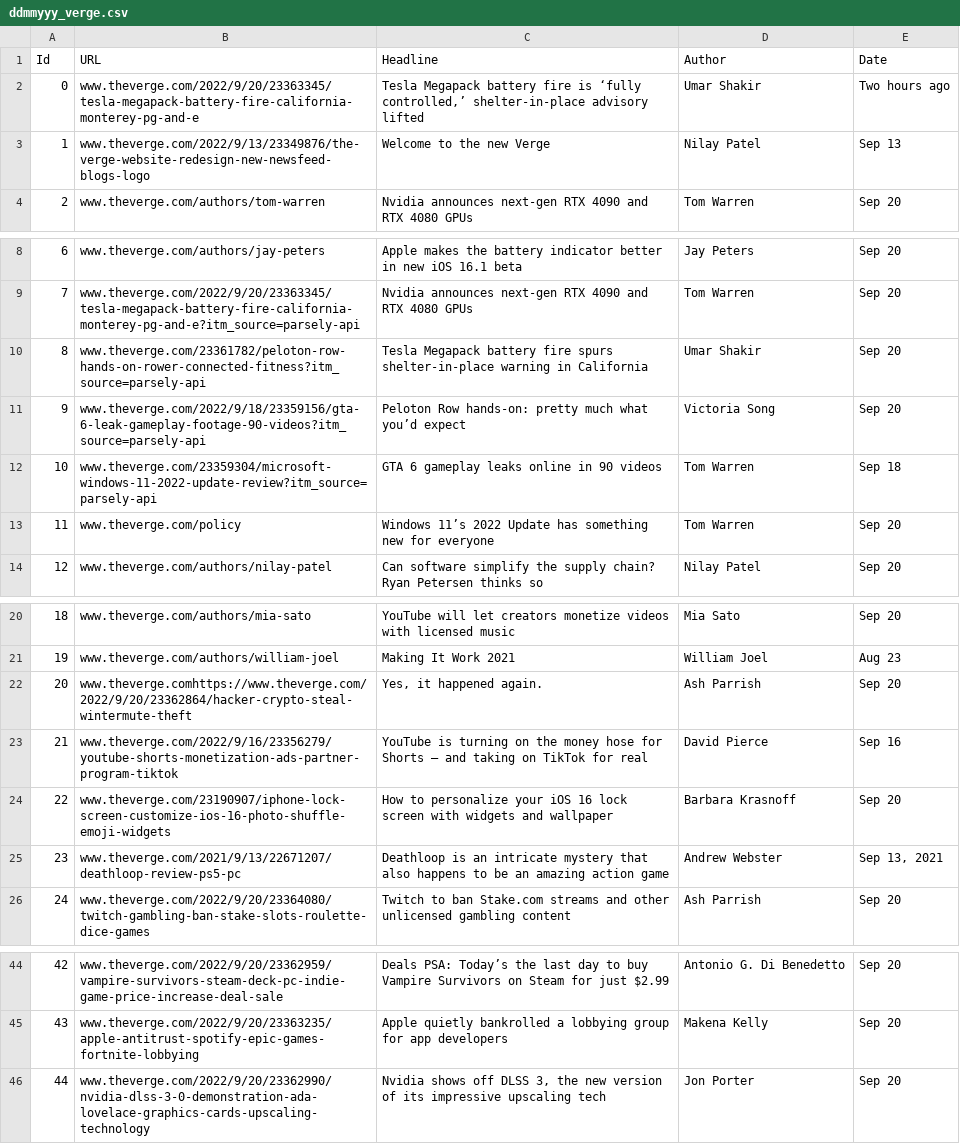
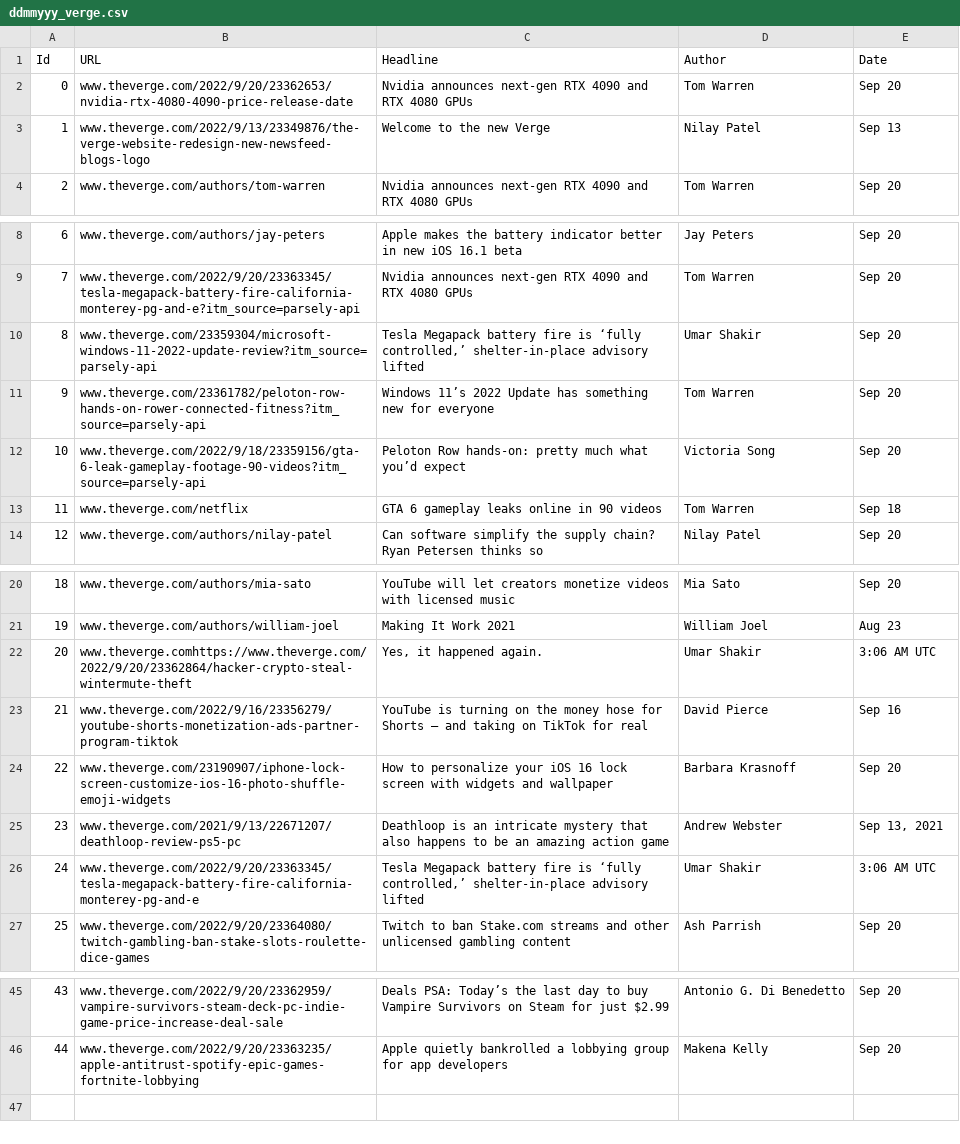
Before and after one commit to vinayp9399/Shack_Labs_WebScrappingProject, a CSV file: ddmmyyy_verge.csv, drawn as a sheet; only a part is shown, gaps mark what is left out; removed rows and columns are numbered as before the commit, all else as after; the diff names each change by its address in the sheet, - before the commit and + after, or states it on an @@ line.

```diff
--- a/ddmmyyy_verge.csv
+++ b/ddmmyyy_verge.csv
-row 2: 0 | www.theverge.com/2022/9/20/23363345/tesla-megapack-battery-fire-california-monterey-pg-and-e | Tesla Megapack battery fire is ‘fully controlled,’ shelter-in-place advisory lifted | Umar Shakir | Two hours ago
+row 2: 0 | www.theverge.com/2022/9/20/23362653/nvidia-rtx-4080-4090-price-release-date | Nvidia announces next-gen RTX 4090 and RTX 4080 GPUs | Tom Warren | Sep 20
+row 10: 8 | www.theverge.com/23359304/microsoft-windows-11-2022-update-review?itm_source=parsely-api | Tesla Megapack battery fire is ‘fully controlled,’ shelter-in-place advisory lifted | Umar Shakir | Sep 20
@@ column A (Id) renumbered between rows 11 and 46 @@
-C11 (Headline): Tesla Megapack battery fire spurs shelter-in-place warning in California
+C11 (Headline): Windows 11’s 2022 Update has something new for everyone
-D11 (Author): Umar Shakir
+D11 (Author): Tom Warren
-B13 (URL): www.theverge.com/23359304/microsoft-windows-11-2022-update-review?itm_source=parsely-api
+B13 (URL): www.theverge.com/netflix
-row 13: 11 | www.theverge.com/policy | Windows 11’s 2022 Update has something new for everyone | Tom Warren | Sep 20
-D22 (Author): Ash Parrish
+D22 (Author): Umar Shakir
-E22 (Date): Sep 20
+E22 (Date): 3:06 AM UTC
+row 26: 24 | www.theverge.com/2022/9/20/23363345/tesla-megapack-battery-fire-california-monterey-pg-and-e | Tesla Megapack battery fire is ‘fully controlled,’ shelter-in-place advisory lifted | Umar Shakir | 3:06 AM UTC
-row 46: 44 | www.theverge.com/2022/9/20/23362990/nvidia-dlss-3-0-demonstration-ada-lovelace-graphics-cards-upscaling-technology | Nvidia shows off DLSS 3, the new version of its impressive upscaling tech | Jon Porter | Sep 20
```
Also changed, not shown: 1 other file.
